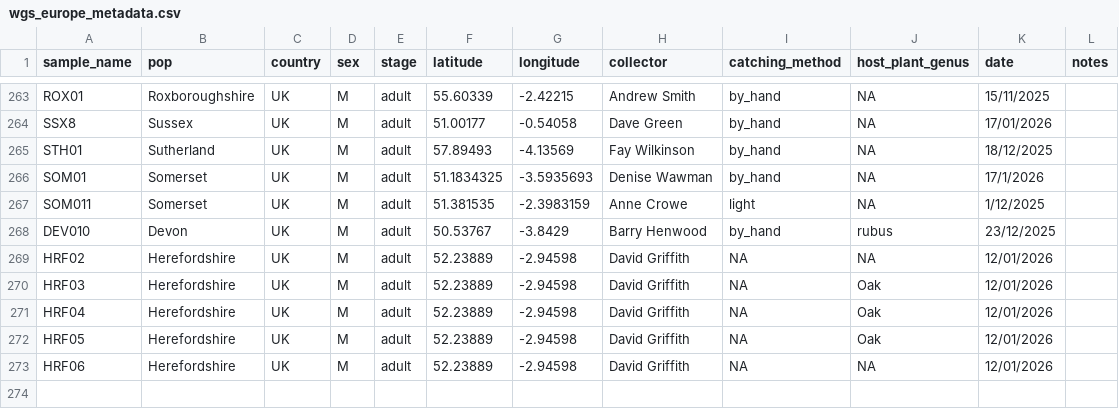
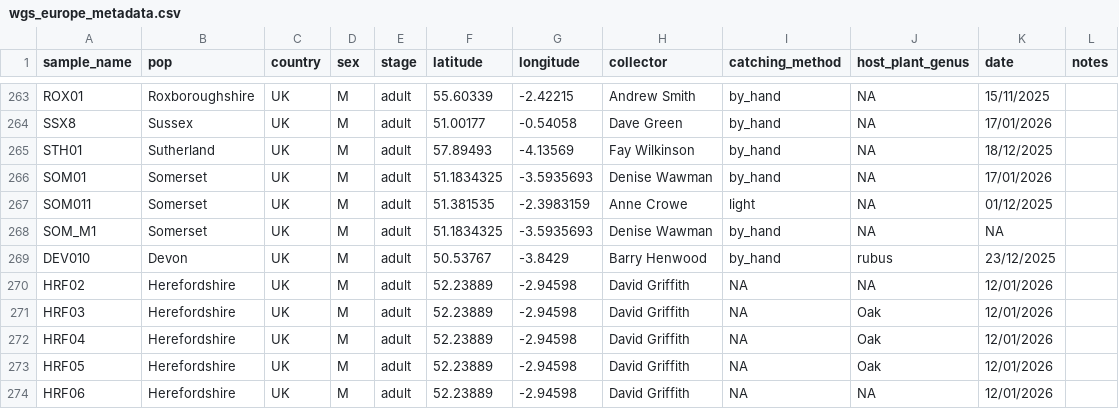
Before and after one commit to andreaestandia/wm-europe, a CSV file: data/dfs_processed/wgs_europe_metadata.csv, drawn as a sheet; only a part is shown, gaps mark what is left out.

```diff
--- a/data/dfs_processed/wgs_europe_metadata.csv
+++ b/data/dfs_processed/wgs_europe_metadata.csv
@@ -265,4 +265,5 @@ SSX8,Sussex,UK,M,adult,51.00177,-0.54058,Dave Green,by_hand,NA,17/01/2026,,,,
 STH01,Sutherland,UK,M,adult,57.89493,-4.13569,Fay Wilkinson,by_hand,NA,18/12/2025,,,,
-SOM01,Somerset,UK,M,adult,51.1834325,-3.5935693,Denise Wawman,by_hand,NA,17/1/2026,,,,
-SOM011,Somerset,UK,M,adult,51.381535,-2.3983159,Anne Crowe,light,NA,1/12/2025,,,,
+SOM01,Somerset,UK,M,adult,51.1834325,-3.5935693,Denise Wawman,by_hand,NA,17/01/2026,,,,
+SOM011,Somerset,UK,M,adult,51.381535,-2.3983159,Anne Crowe,light,NA,01/12/2025,,,,
+SOM_M1,Somerset,UK,M,adult,51.1834325,-3.5935693,Denise Wawman,by_hand,NA,NA,,,,
 DEV010,Devon,UK,M,adult,50.53767,-3.8429,Barry Henwood,by_hand,rubus,23/12/2025,,,,
```
Also changed, not shown: data/dfs_processed/._wgs_europe_metadata.csv, 14 other files.
